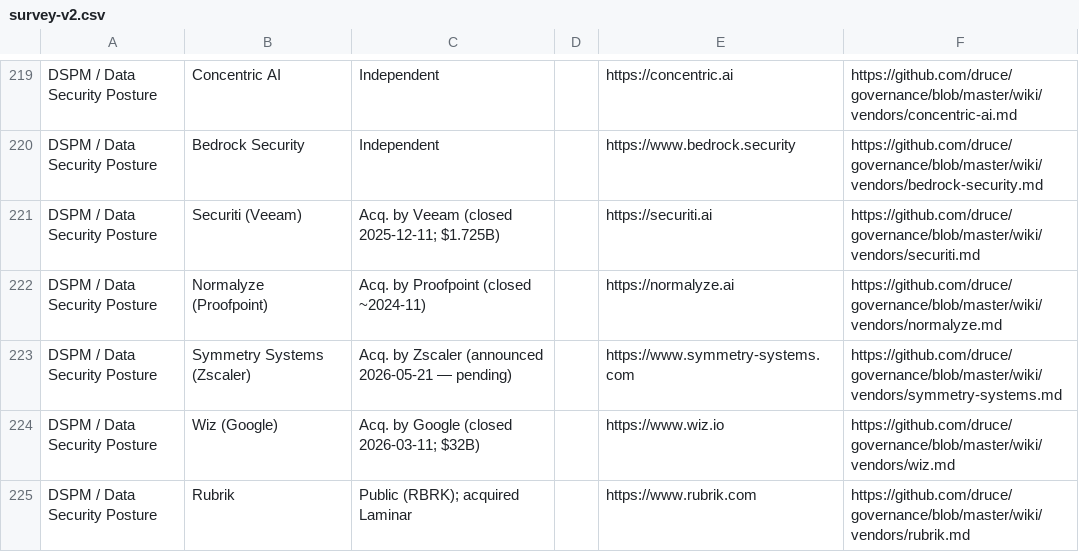
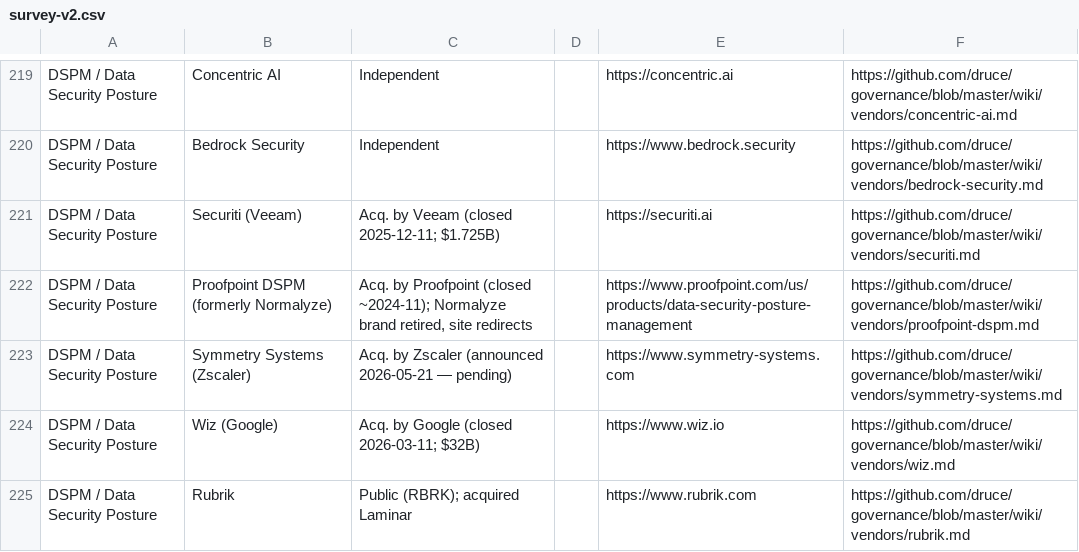
Before and after one commit to druce/governance, a CSV file: survey-v2.csv, drawn as a sheet; only a part is shown, gaps mark what is left out.

```diff
--- a/survey-v2.csv
+++ b/survey-v2.csv
@@ -221,3 +221,3 @@ DSPM / Data Security Posture,Bedrock Security,Independent,,https://www.bedrock.s
 DSPM / Data Security Posture,Securiti (Veeam),"Acq. by Veeam (closed 2025-12-11; $1.725B)",,https://securiti.ai,https://github.com/druce/governance/blob/master/wiki/vendors/securiti.md
-DSPM / Data Security Posture,Normalyze (Proofpoint),"Acq. by Proofpoint (closed ~2024-11)",,https://normalyze.ai,https://github.com/druce/governance/blob/master/wiki/vendors/normalyze.md
+DSPM / Data Security Posture,Proofpoint DSPM (formerly Normalyze),"Acq. by Proofpoint (closed ~2024-11); Normalyze brand retired, site redirects",,https://www.proofpoint.com/us/products/data-security-posture-management,https://github.com/druce/governance/blob/master/wiki/vendors/proofpoint-dspm.md
 DSPM / Data Security Posture,Symmetry Systems (Zscaler),"Acq. by Zscaler (announced 2026-05-21 — pending)",,https://www.symmetry-systems.com,https://github.com/druce/governance/blob/master/wiki/vendors/symmetry-systems.md
```
Also changed, not shown: 15 other files.
